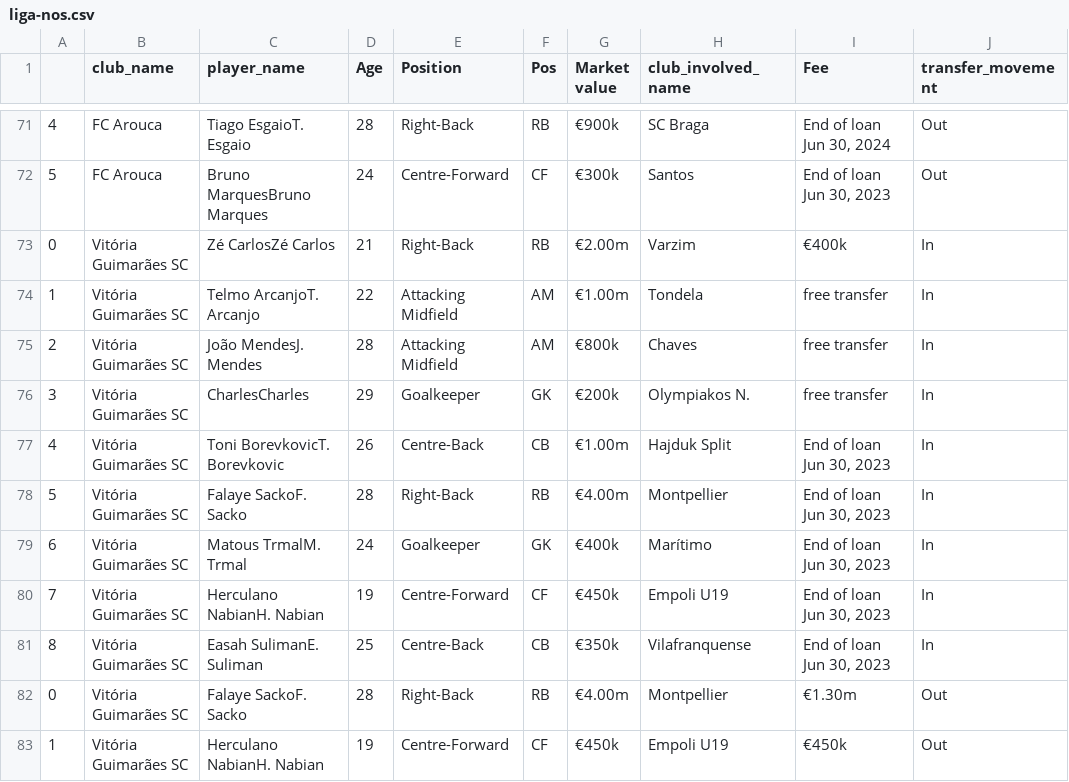
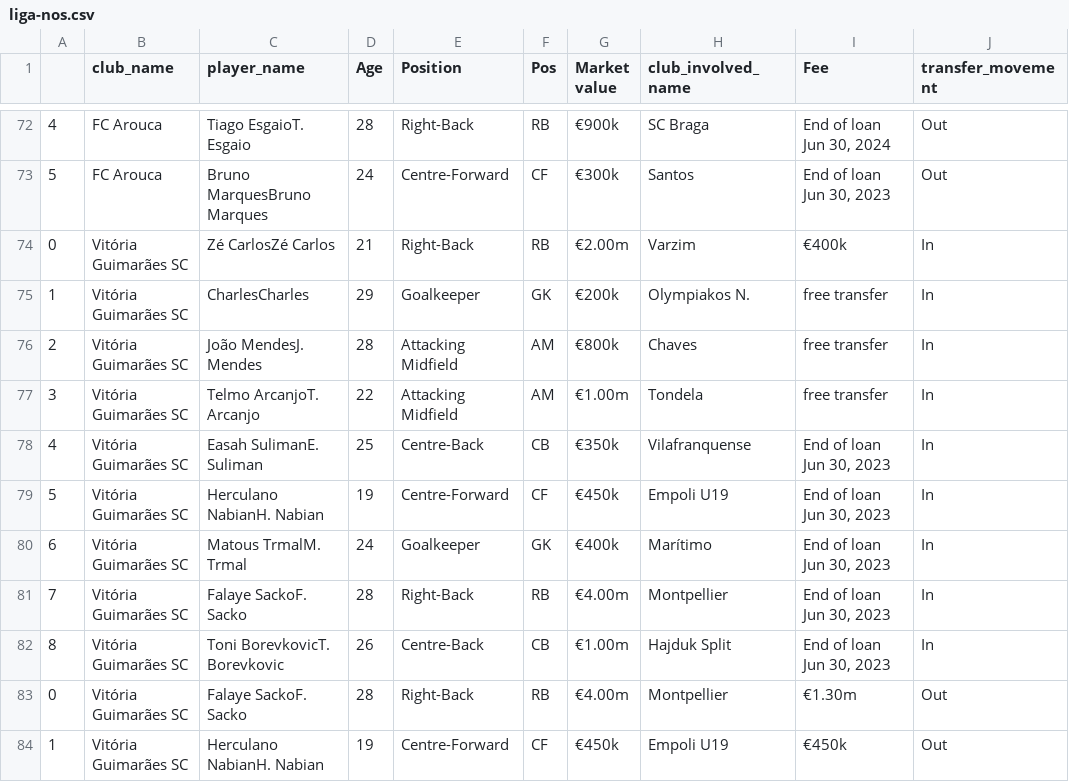
Before and after one commit to AhanPenkar/live-transfers, a CSV file: data/liga-nos.csv, drawn as a sheet; only a part is shown, gaps mark what is left out; addresses are those after the commit; the diff covers the shown part only; the diff names each change by its address in the sheet, - before the commit and + after, or states it on an @@ line.

```diff
--- a/data/liga-nos.csv
+++ b/data/liga-nos.csv
-C75 (player_name): Telmo ArcanjoT. Arcanjo
+C75 (player_name): CharlesCharles
-D75 (Age): 22
+D75 (Age): 29
-E75 (Position): Attacking Midfield
+E75 (Position): Goalkeeper
-F75 (Pos): AM
+F75 (Pos): GK
-G75 (Market value): €1.00m
+G75 (Market value): €200k
-H75 (club_involved_name): Tondela
+H75 (club_involved_name): Olympiakos N.
-C77 (player_name): CharlesCharles
+C77 (player_name): Telmo ArcanjoT. Arcanjo
-D77 (Age): 29
+D77 (Age): 22
-E77 (Position): Goalkeeper
+E77 (Position): Attacking Midfield
-F77 (Pos): GK
+F77 (Pos): AM
-G77 (Market value): €200k
+G77 (Market value): €1.00m
-H77 (club_involved_name): Olympiakos N.
+H77 (club_involved_name): Tondela
-C78 (player_name): Toni BorevkovicT. Borevkovic
+C78 (player_name): Easah SulimanE. Suliman
-D78 (Age): 26
+D78 (Age): 25
-G78 (Market value): €1.00m
+G78 (Market value): €350k
-H78 (club_involved_name): Hajduk Split
+H78 (club_involved_name): Vilafranquense
-C79 (player_name): Falaye SackoF. Sacko
+C79 (player_name): Herculano NabianH. Nabian
-D79 (Age): 28
+D79 (Age): 19
-E79 (Position): Right-Back
+E79 (Position): Centre-Forward
-F79 (Pos): RB
+F79 (Pos): CF
-G79 (Market value): €4.00m
+G79 (Market value): €450k
-H79 (club_involved_name): Montpellier
+H79 (club_involved_name): Empoli U19
-C81 (player_name): Herculano NabianH. Nabian
+C81 (player_name): Falaye SackoF. Sacko
-D81 (Age): 19
+D81 (Age): 28
-E81 (Position): Centre-Forward
+E81 (Position): Right-Back
-F81 (Pos): CF
+F81 (Pos): RB
-G81 (Market value): €450k
+G81 (Market value): €4.00m
-H81 (club_involved_name): Empoli U19
+H81 (club_involved_name): Montpellier
-C82 (player_name): Easah SulimanE. Suliman
+C82 (player_name): Toni BorevkovicT. Borevkovic
-D82 (Age): 25
+D82 (Age): 26
-G82 (Market value): €350k
+G82 (Market value): €1.00m
-H82 (club_involved_name): Vilafranquense
+H82 (club_involved_name): Hajduk Split
```
Also changed, not shown: 9 added rows, 4 removed rows and 18 edited cells elsewhere in this file, data/1-bundesliga.csv, data/ligue-1.csv, 7 other files.
